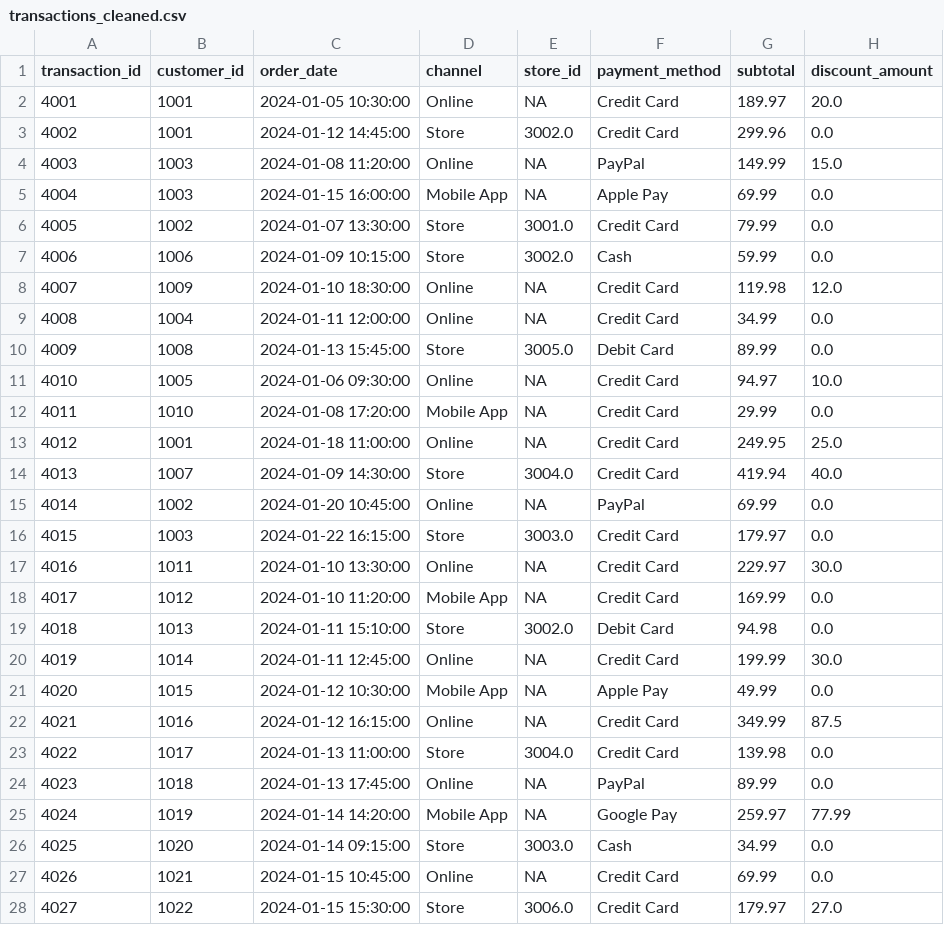
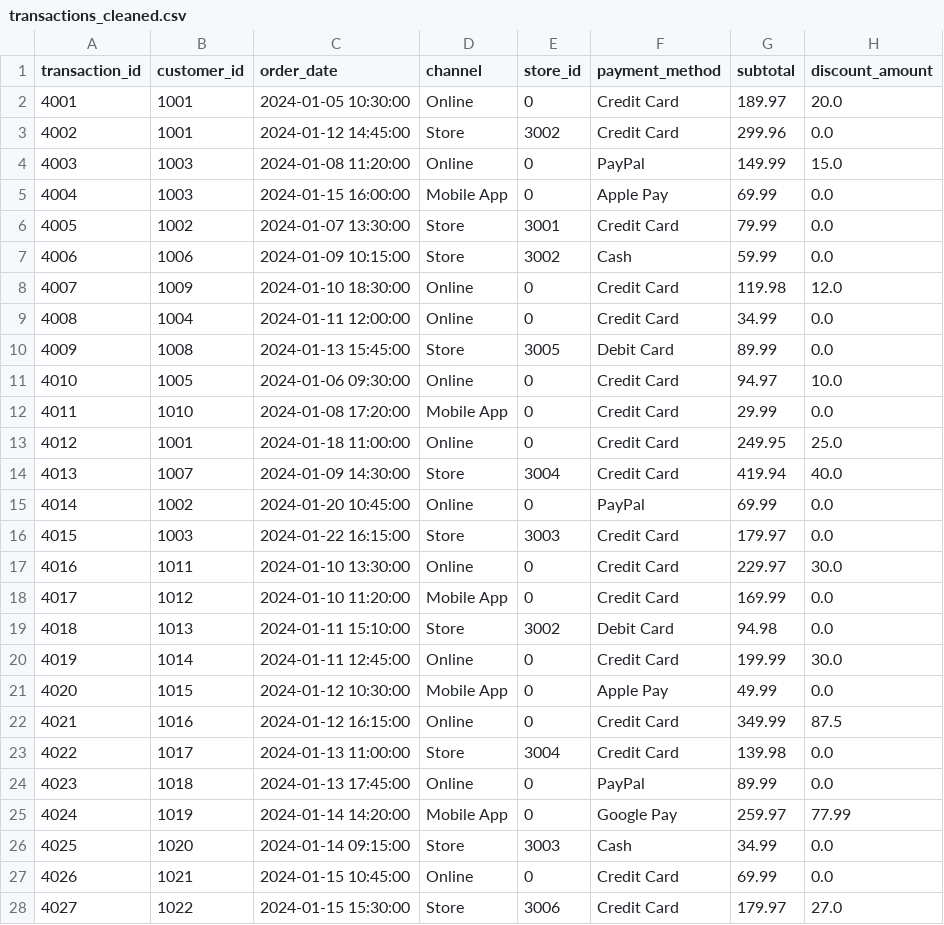
Before and after one commit to jasminemtran/EIC_Project, a CSV file: Labs/Resources/team-project/transactions_cleaned.csv, drawn as a sheet; only a part is shown; the diff covers the shown part only; the diff names each change by its address in the sheet, - before the commit and + after, or states it on an @@ line.

```diff
--- a/Labs/Resources/team-project/transactions_cleaned.csv
+++ b/Labs/Resources/team-project/transactions_cleaned.csv
-E2 (store_id): NA
+E2 (store_id): 0
-E3 (store_id): 3002.0
+E3 (store_id): 3002
-E4:E5 (store_id): NA
+E4:E5 (store_id): 0
-E6 (store_id): 3001.0
+E6 (store_id): 3001
-E7 (store_id): 3002.0
+E7 (store_id): 3002
-E8:E9 (store_id): NA
+E8:E9 (store_id): 0
-E10 (store_id): 3005.0
+E10 (store_id): 3005
-E11:E13 (store_id): NA
+E11:E13 (store_id): 0
-E14 (store_id): 3004.0
+E14 (store_id): 3004
-E15 (store_id): NA
+E15 (store_id): 0
-E16 (store_id): 3003.0
+E16 (store_id): 3003
-E17:E18 (store_id): NA
+E17:E18 (store_id): 0
-E19 (store_id): 3002.0
+E19 (store_id): 3002
-E20:E22 (store_id): NA
+E20:E22 (store_id): 0
-E23 (store_id): 3004.0
+E23 (store_id): 3004
-E24:E25 (store_id): NA
+E24:E25 (store_id): 0
-E26 (store_id): 3003.0
+E26 (store_id): 3003
-E27 (store_id): NA
+E27 (store_id): 0
-E28 (store_id): 3006.0
+E28 (store_id): 3006
```
Also changed, not shown: 18 edited cells elsewhere in this file, Labs/Resources/team-project/touchpoints_cleaned.csv, 1 other file.
